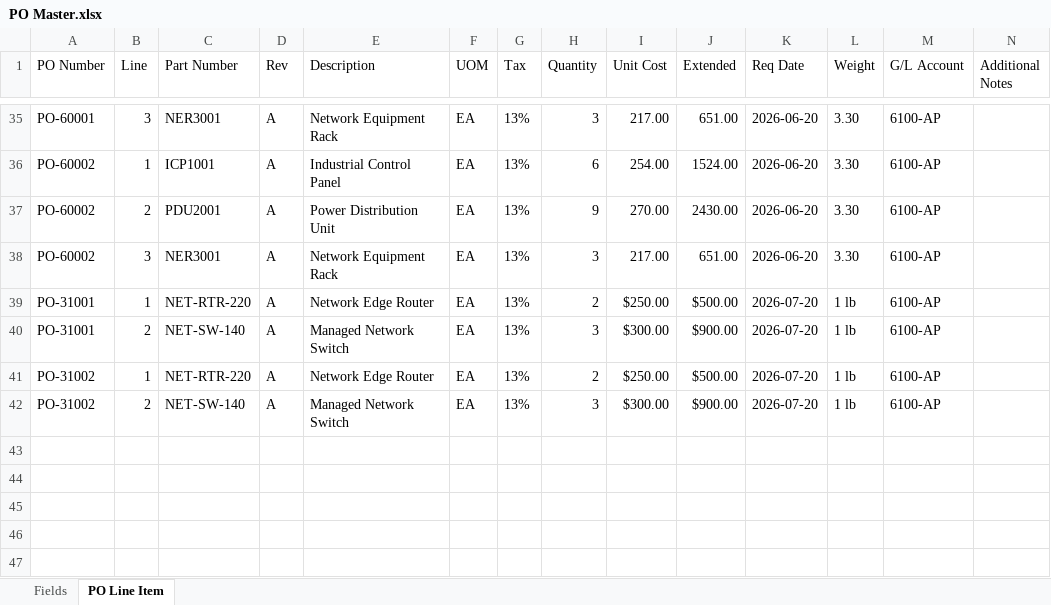
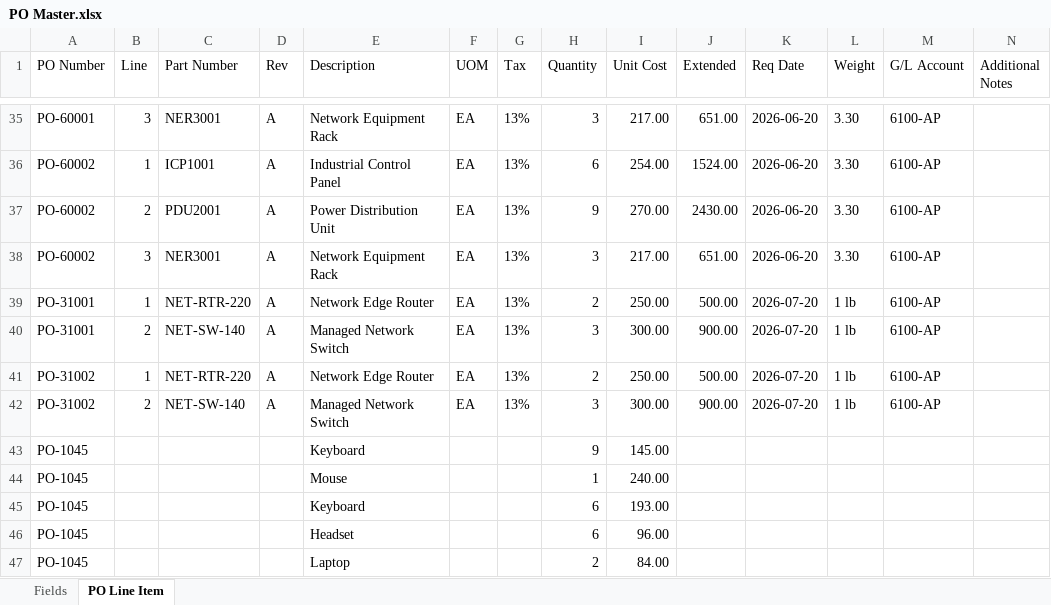
Before and after one commit to tech-ezofis-git/ezofis-app-v6, an Excel workbook: src/assets/PO Master.xlsx, sheet PO Line Item, drawn as a sheet; only a part is shown, gaps mark what is left out; values as stored, in another font and other column widths than the file's, no borders; the diff covers the shown part only; the diff names each change by its address in the sheet, - before the commit and + after, or states it on an @@ line.

Commit message:
Account Payable Step and Line Items Columns Mapping Updated

```diff
--- a/src/assets/PO Master.xlsx (sheet PO Line Item)
+++ b/src/assets/PO Master.xlsx (sheet PO Line Item)
-I39 (Unit Cost): $250.00
+I39 (Unit Cost): 250.00
-J39 (Extended): $500.00
+J39 (Extended): 500.00
-I40 (Unit Cost): $300.00
+I40 (Unit Cost): 300.00
-J40 (Extended): $900.00
+J40 (Extended): 900.00
-I41 (Unit Cost): $250.00
+I41 (Unit Cost): 250.00
-J41 (Extended): $500.00
+J41 (Extended): 500.00
-I42 (Unit Cost): $300.00
+I42 (Unit Cost): 300.00
-J42 (Extended): $900.00
+J42 (Extended): 900.00
+row 43: PO-1045 |  |  |  | Keyboard |  |  | 9 | 145.00
+row 44: PO-1045 |  |  |  | Mouse |  |  | 1 | 240.00
+row 45: PO-1045 |  |  |  | Keyboard |  |  | 6 | 193.00
+row 46: PO-1045 |  |  |  | Headset |  |  | 6 | 96.00
+row 47: PO-1045 |  |  |  | Laptop |  |  | 2 | 84.00
```
Also changed, not shown: 30 edited cells elsewhere in this sheet, sheet Fields, 13 other files.
